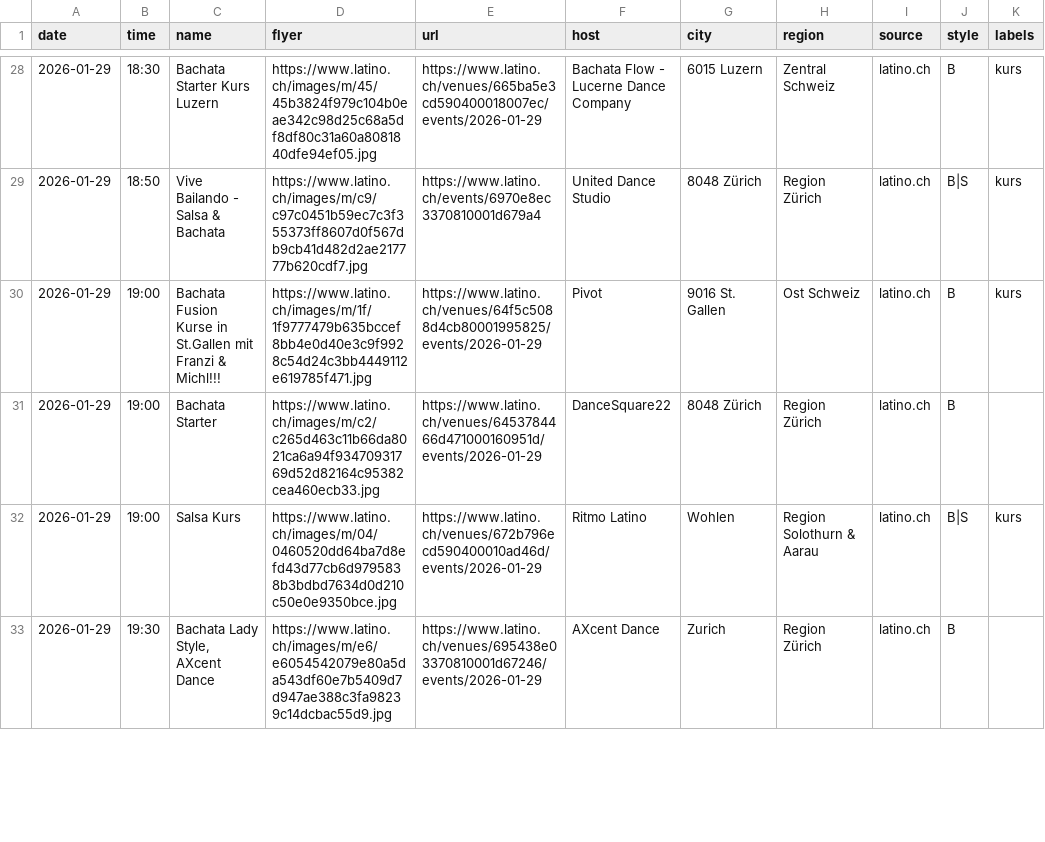
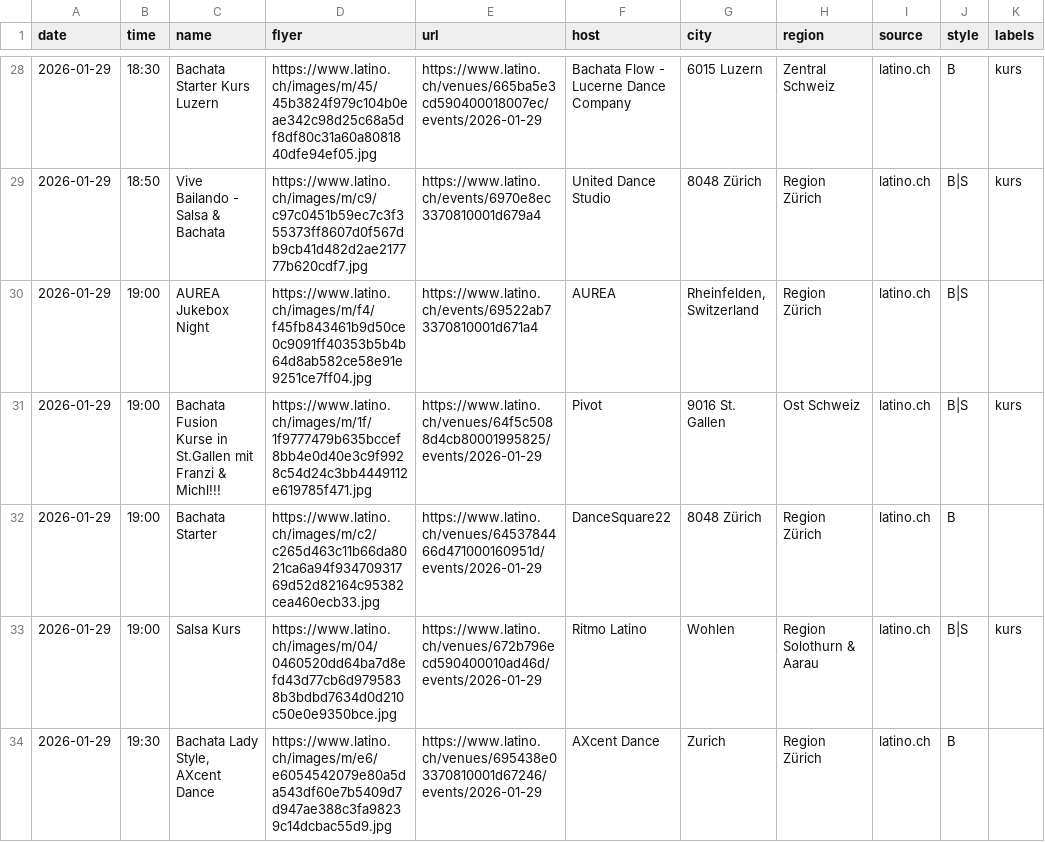
Before and after one commit to aendu/latin-events-be, a CSV file: public/events.csv, drawn as a sheet; only a part is shown, gaps mark what is left out; the diff covers the shown part only.

```diff
--- a/public/events.csv
+++ b/public/events.csv
@@ -29,3 +29,4 @@ date,time,name,flyer,url,host,city,region,source,style,labels
 2026-01-29,18:50,Vive Bailando - Salsa & Bachata,https://www.latino.ch/images/m/c9/c97c0451b59ec7c3f355373ff8607d0f567db9cb41d482d2ae217777b620cdf7.jpg,https://www.latino.ch/events/6970e8ec3370810001d679a4,United Dance Studio,8048 Zürich,Region Zürich,latino.ch,B|S,kurs
-2026-01-29,19:00,Bachata Fusion Kurse in St.Gallen mit Franzi & Michl!!!,https://www.latino.ch/images/m/1f/1f9777479b635bccef8bb4e0d40e3c9f9928c54d24c3bb4449112e619785f471.jpg,https://www.latino.ch/venues/64f5c5088d4cb80001995825/events/2026-01-29,Pivot,9016 St. Gallen,Ost Schweiz,latino.ch,B,kurs
+2026-01-29,19:00,AUREA Jukebox Night,https://www.latino.ch/images/m/f4/f45fb843461b9d50ce0c9091ff40353b5b4b64d8ab582ce58e91e9251ce7ff04.jpg,https://www.latino.ch/events/69522ab73370810001d671a4,AUREA,"Rheinfelden, Switzerland",Region Zürich,latino.ch,B|S,
+2026-01-29,19:00,Bachata Fusion Kurse in St.Gallen mit Franzi & Michl!!!,https://www.latino.ch/images/m/1f/1f9777479b635bccef8bb4e0d40e3c9f9928c54d24c3bb4449112e619785f471.jpg,https://www.latino.ch/venues/64f5c5088d4cb80001995825/events/2026-01-29,Pivot,9016 St. Gallen,Ost Schweiz,latino.ch,B|S,kurs
 2026-01-29,19:00,Bachata Starter,https://www.latino.ch/images/m/c2/c265d463c11b66da8021ca6a94f93470931769d52d82164c95382cea460ecb33.jpg,https://www.latino.ch/venues/6453784466d471000160951d/events/2026-01-29,DanceSquare22,8048 Zürich,Region Zürich,latino.ch,B,
```
Also changed, not shown: 8 added rows and 2 edited cells elsewhere in this file.
